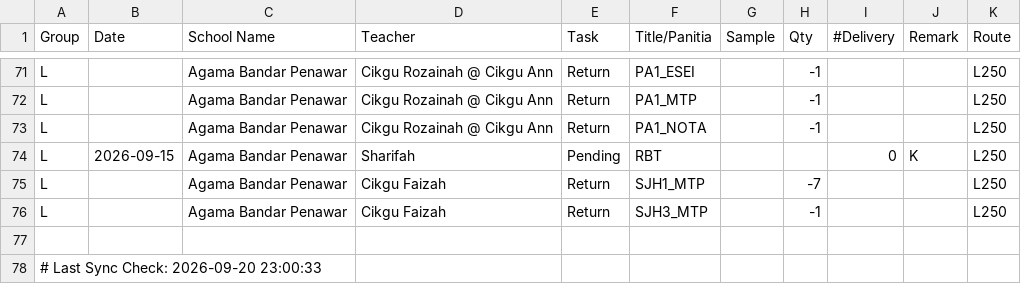
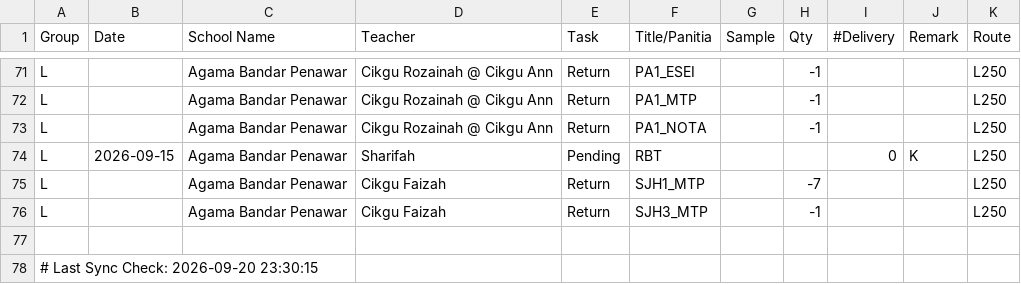
Before and after one commit to myscholar2298-coder/myscholar-dashboard, a CSV file: Extract_Dispatch_Data.csv, drawn as a sheet; only a part is shown, gaps mark what is left out.

Commit message:
Automated CSV update via Task Scheduler at 2026-09-20 23:30:15

```diff
--- a/Extract_Dispatch_Data.csv
+++ b/Extract_Dispatch_Data.csv
@@ -77,2 +77,2 @@ L,,Agama Bandar Penawar,Cikgu Faizah,Return,SJH3_MTP,,-1,,,L250
 
-# Last Sync Check: 2026-09-20 23:00:33
+# Last Sync Check: 2026-09-20 23:30:15
```
